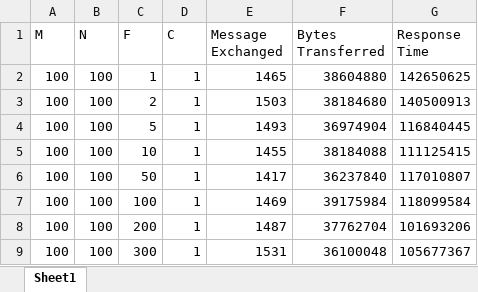
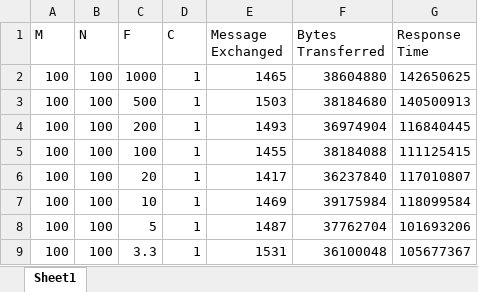
Before and after one commit to RaymondTseng/SimpleStorageSystem, an Excel workbook: fault/node_fault/fault_f.xlsx, sheet Sheet1, drawn as a sheet; values as stored, in another font and other column widths than the file's, no borders; the diff names each change by its address in the sheet, - before the commit and + after, or states it on an @@ line.

```diff
--- a/fault/node_fault/fault_f.xlsx (sheet Sheet1)
+++ b/fault/node_fault/fault_f.xlsx (sheet Sheet1)
-C2 (F): 1
+C2 (F): 1000
-C3 (F): 2
+C3 (F): 500
-C4 (F): 5
+C4 (F): 200
-C5 (F): 10
+C5 (F): 100
-C6 (F): 50
+C6 (F): 20
-C7 (F): 100
+C7 (F): 10
-C8 (F): 200
+C8 (F): 5
-C9 (F): 300
+C9 (F): 3.3
```
Also changed, not shown: fault/ds_fault/fault_c.xlsx, fault/ds_fault/fault_f.xlsx, 44 other files.
